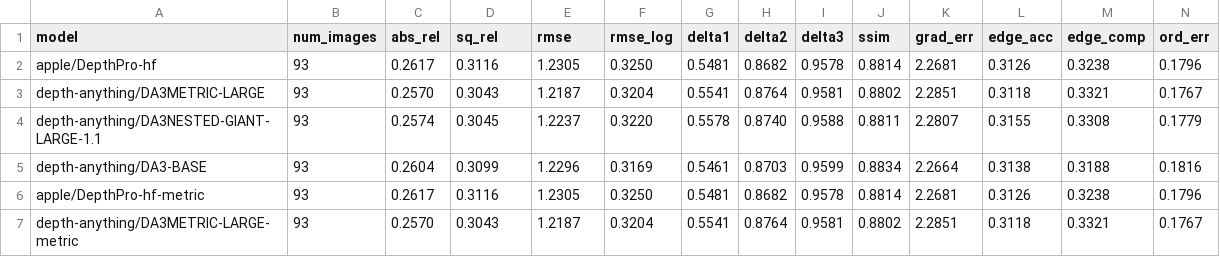
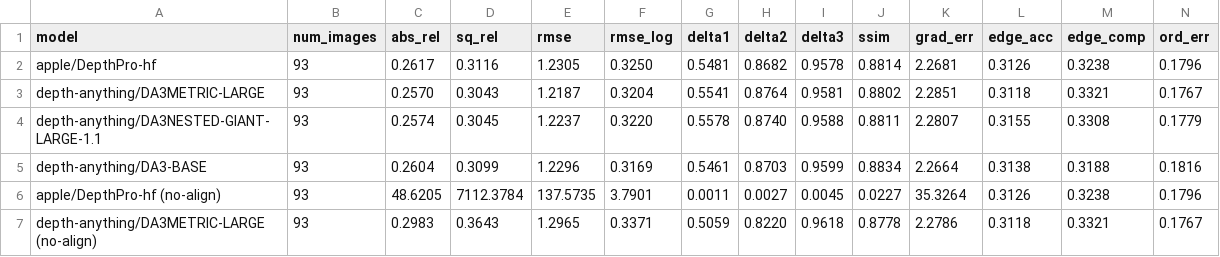
Before and after one commit to chamikasudusinghe/depth-estimation, a CSV file: outputs/quest/20260421_202107/eval_results.csv, drawn as a sheet; only a part is shown; removed rows and columns are numbered as before the commit, all else as after; rows hold the shown columns only; the diff names each change by its address in the sheet, - before the commit and + after, or states it on an @@ line.

```diff
--- a/outputs/quest/20260421_202107/eval_results.csv
+++ b/outputs/quest/20260421_202107/eval_results.csv
-row 6: apple/DepthPro-hf-metric | 93 | 0.2617 | 0.3116 | 1.2305 | 0.3250 | 0.5481 | 0.8682 | 0.9578 | 0.8814 | 2.2681 | 0.3126 | 0.3238 | 0.1796
-row 7: depth-anything/DA3METRIC-LARGE-metric | 93 | 0.2570 | 0.3043 | 1.2187 | 0.3204 | 0.5541 | 0.8764 | 0.9581 | 0.8802 | 2.2851 | 0.3118 | 0.3321 | 0.1767
+row 6: apple/DepthPro-hf (no-align) | 93 | 48.6205 | 7112.3784 | 137.5735 | 3.7901 | 0.0011 | 0.0027 | 0.0045 | 0.0227 | 35.3264 | 0.3126 | 0.3238 | 0.1796
+row 7: depth-anything/DA3METRIC-LARGE (no-align) | 93 | 0.2983 | 0.3643 | 1.2965 | 0.3371 | 0.5059 | 0.8220 | 0.9618 | 0.8778 | 2.2786 | 0.3118 | 0.3321 | 0.1767
```
Also changed, not shown: outputs/quest/20260421_191742/eval_results.csv, outputs/quest/20260421_202359/eval_results.csv, 2 other files.
